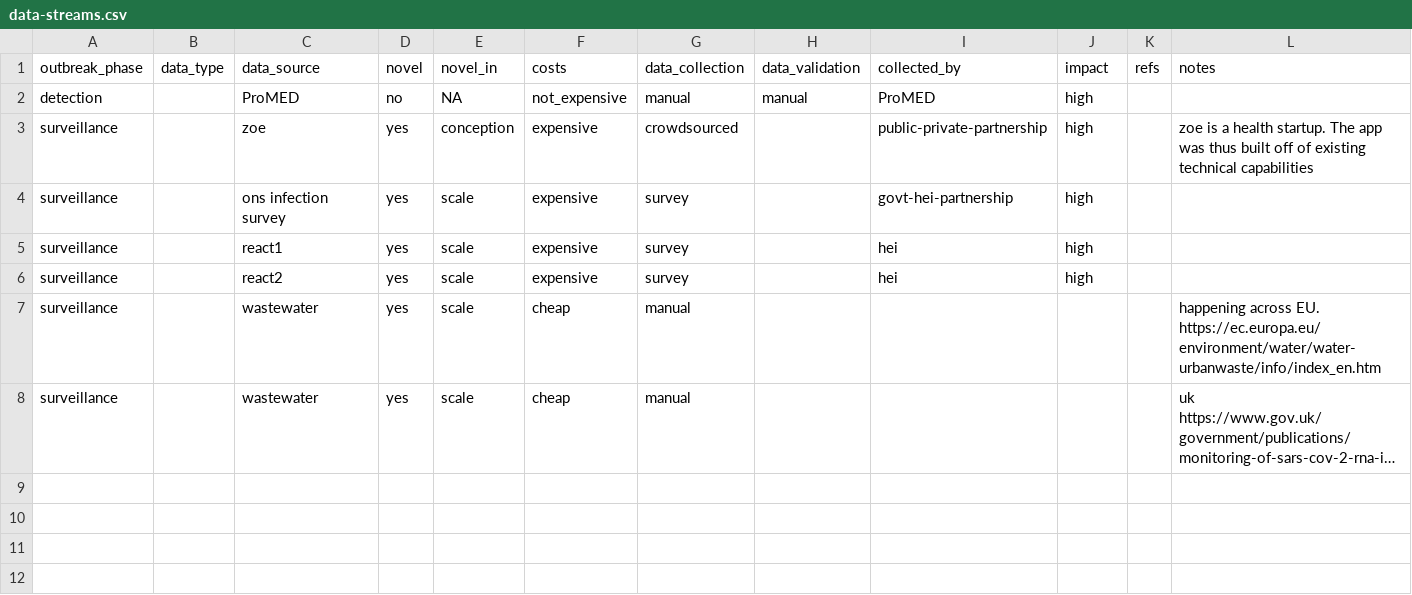
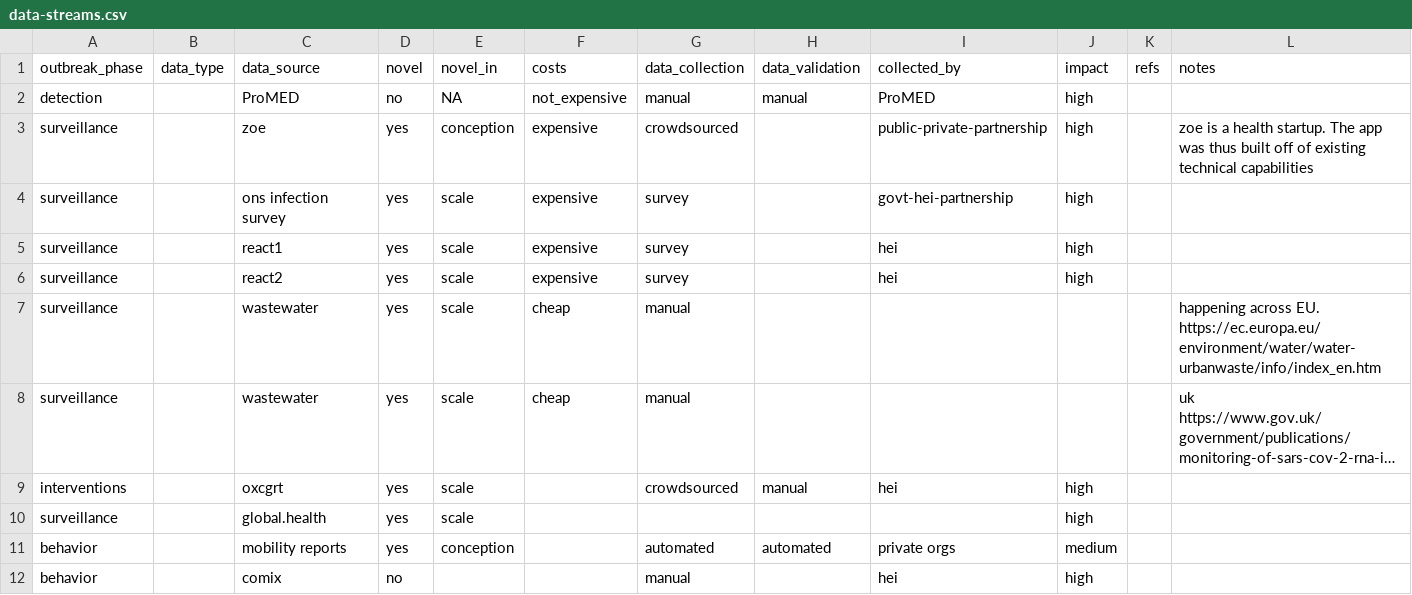
Before and after one commit to mrc-ide/novel-data-streams, a CSV file: data-streams.csv, drawn as a sheet; long unchanged cells end in …; the diff names each change by its address in the sheet, - before the commit and + after, or states it on an @@ line.

Commit message:
Some more data streams

```diff
--- a/data-streams.csv
+++ b/data-streams.csv
+row 9: interventions |  | oxcgrt | yes | scale |  | crowdsourced | manual | hei | high
+row 10: surveillance |  | global.health | yes | scale |  |  |  |  | high
+row 11: behavior |  | mobility reports | yes | conception |  | automated | automated | private orgs | medium
+row 12: behavior |  | comix | no |  |  | manual |  | hei | high
```
